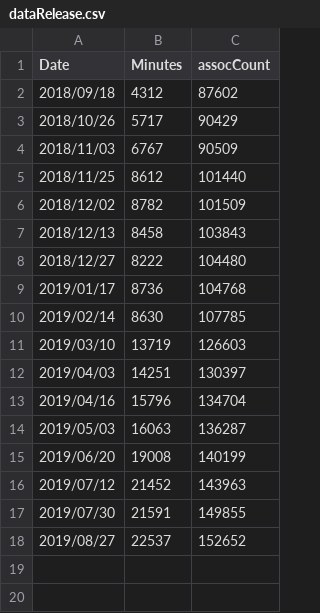
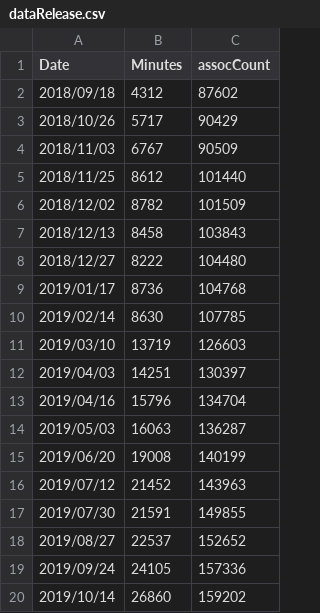
Before and after one commit to EBISPOT/gwas-utils, a CSV file: catalogPlots/examples/dataRelease.csv, drawn as a sheet.

```diff
--- a/catalogPlots/examples/dataRelease.csv
+++ b/catalogPlots/examples/dataRelease.csv
@@ -18 +18,3 @@
 "2019/08/27","22537","152652"
+"2019/09/24","24105","157336"
+"2019/10/14","26860","159202"
```
Also changed, not shown: 1 other file.
